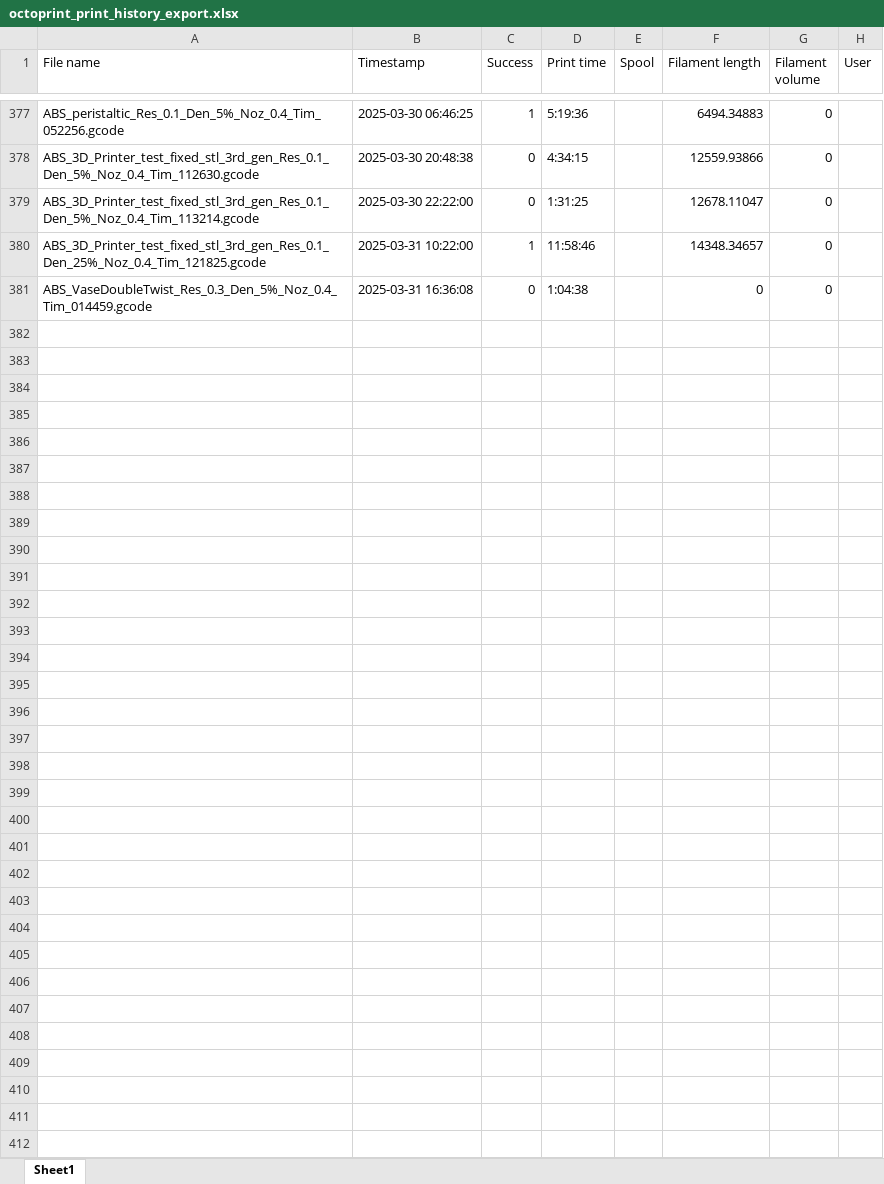
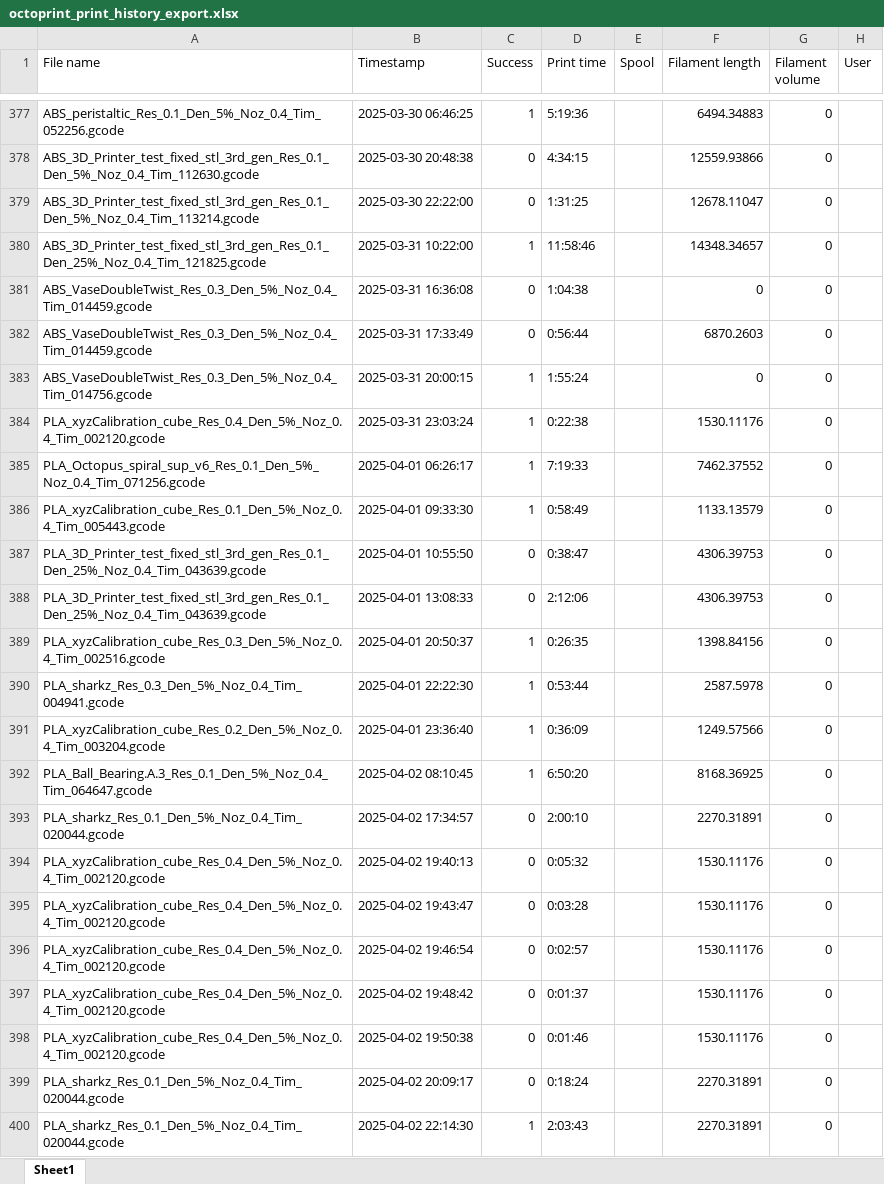
Before and after one commit to gigrosso/recicladora3d, an Excel workbook: Dados_brutos/octoprint_print_history_export.xlsx, sheet Sheet1, drawn as a sheet; only a part is shown, gaps mark what is left out; values as stored, in another font and other column widths than the file's, no borders; the diff covers the shown part only; the diff names each change by its address in the sheet, - before the commit and + after, or states it on an @@ line.

Commit message:
dados

```diff
--- a/Dados_brutos/octoprint_print_history_export.xlsx (sheet Sheet1)
+++ b/Dados_brutos/octoprint_print_history_export.xlsx (sheet Sheet1)
+row 382: ABS_VaseDoubleTwist_Res_0.3_Den_5%_Noz_0.4_Tim_014459.gcode | 2025-03-31 17:33:49 | 0 | 0:56:44 |  | 6870.2603 | 0
+row 383: ABS_VaseDoubleTwist_Res_0.3_Den_5%_Noz_0.4_Tim_014756.gcode | 2025-03-31 20:00:15 | 1 | 1:55:24 |  | 0 | 0
+row 384: PLA_xyzCalibration_cube_Res_0.4_Den_5%_Noz_0.4_Tim_002120.gcode | 2025-03-31 23:03:24 | 1 | 0:22:38 |  | 1530.11176 | 0
+row 385: PLA_Octopus_spiral_sup_v6_Res_0.1_Den_5%_Noz_0.4_Tim_071256.gcode | 2025-04-01 06:26:17 | 1 | 7:19:33 |  | 7462.37552 | 0
+row 386: PLA_xyzCalibration_cube_Res_0.1_Den_5%_Noz_0.4_Tim_005443.gcode | 2025-04-01 09:33:30 | 1 | 0:58:49 |  | 1133.13579 | 0
+row 387: PLA_3D_Printer_test_fixed_stl_3rd_gen_Res_0.1_Den_25%_Noz_0.4_Tim_043639.gcode | 2025-04-01 10:55:50 | 0 | 0:38:47 |  | 4306.39753 | 0
+row 388: PLA_3D_Printer_test_fixed_stl_3rd_gen_Res_0.1_Den_25%_Noz_0.4_Tim_043639.gcode | 2025-04-01 13:08:33 | 0 | 2:12:06 |  | 4306.39753 | 0
+row 389: PLA_xyzCalibration_cube_Res_0.3_Den_5%_Noz_0.4_Tim_002516.gcode | 2025-04-01 20:50:37 | 1 | 0:26:35 |  | 1398.84156 | 0
+row 390: PLA_sharkz_Res_0.3_Den_5%_Noz_0.4_Tim_004941.gcode | 2025-04-01 22:22:30 | 1 | 0:53:44 |  | 2587.5978 | 0
+row 391: PLA_xyzCalibration_cube_Res_0.2_Den_5%_Noz_0.4_Tim_003204.gcode | 2025-04-01 23:36:40 | 1 | 0:36:09 |  | 1249.57566 | 0
+row 392: PLA_Ball_Bearing.A.3_Res_0.1_Den_5%_Noz_0.4_Tim_064647.gcode | 2025-04-02 08:10:45 | 1 | 6:50:20 |  | 8168.36925 | 0
+row 393: PLA_sharkz_Res_0.1_Den_5%_Noz_0.4_Tim_020044.gcode | 2025-04-02 17:34:57 | 0 | 2:00:10 |  | 2270.31891 | 0
+row 394: PLA_xyzCalibration_cube_Res_0.4_Den_5%_Noz_0.4_Tim_002120.gcode | 2025-04-02 19:40:13 | 0 | 0:05:32 |  | 1530.11176 | 0
+row 395: PLA_xyzCalibration_cube_Res_0.4_Den_5%_Noz_0.4_Tim_002120.gcode | 2025-04-02 19:43:47 | 0 | 0:03:28 |  | 1530.11176 | 0
+row 396: PLA_xyzCalibration_cube_Res_0.4_Den_5%_Noz_0.4_Tim_002120.gcode | 2025-04-02 19:46:54 | 0 | 0:02:57 |  | 1530.11176 | 0
+row 397: PLA_xyzCalibration_cube_Res_0.4_Den_5%_Noz_0.4_Tim_002120.gcode | 2025-04-02 19:48:42 | 0 | 0:01:37 |  | 1530.11176 | 0
+row 398: PLA_xyzCalibration_cube_Res_0.4_Den_5%_Noz_0.4_Tim_002120.gcode | 2025-04-02 19:50:38 | 0 | 0:01:46 |  | 1530.11176 | 0
+row 399: PLA_sharkz_Res_0.1_Den_5%_Noz_0.4_Tim_020044.gcode | 2025-04-02 20:09:17 | 0 | 0:18:24 |  | 2270.31891 | 0
+row 400: PLA_sharkz_Res_0.1_Den_5%_Noz_0.4_Tim_020044.gcode | 2025-04-02 22:14:30 | 1 | 2:03:43 |  | 2270.31891 | 0
```
Also changed, not shown: 46 added rows elsewhere in this sheet, 52 other files.
